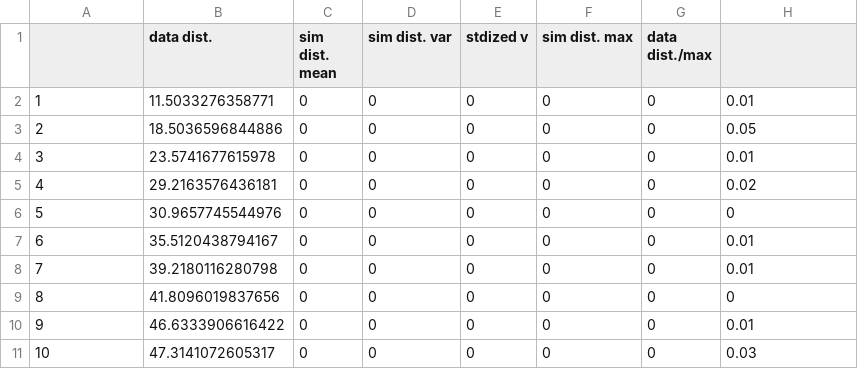
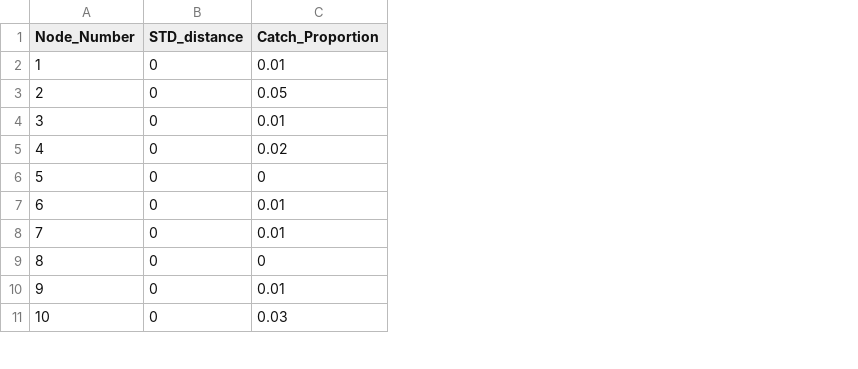
Before and after one commit to HaikunXu/FishFreqClustering, a CSV file: manual/MJS distance (Fishery Structure).csv, drawn as a sheet; only a part is shown; removed rows and columns are numbered as before the commit, all else as after; the diff names each change by its address in the sheet, - before the commit and + after, or states it on an @@ line.

Commit message:
add a function to automatically find the number of clusters based on input threshold

```diff
--- a/manual/MJS distance (Fishery Structure).csv
+++ b/manual/MJS distance (Fishery Structure).csv
-column B (data dist.), rows 2-11: 11.5033276358771 | 18.5036596844886 | 23.5741677615978 | 29.2163576436181 | 30.9657745544976 | 35.5120438794167 | 39.2180116280798 | 41.8096019837656 | 46.6333906616422 | 47.3141072605317
-column C (sim dist. mean), rows 2-11: all 0
-column D (sim dist. var), rows 2-11: all 0
-column E (stdized v), rows 2-11: all 0
-column F (sim dist. max), rows 2-11: all 0
-column G (data dist./max), rows 2-11: all 0
+column B (STD_distance), rows 2-11: all 0
-A1: (empty)
+A1: Node_Number
-C1: (empty)
+C1: Catch_Proportion
```
Also changed, not shown: 10 other files.
